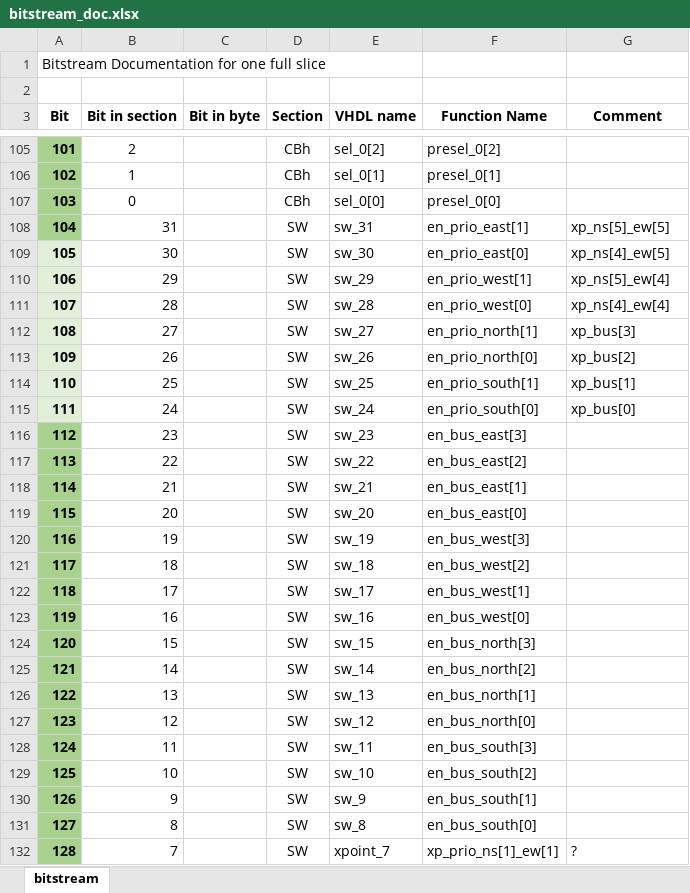
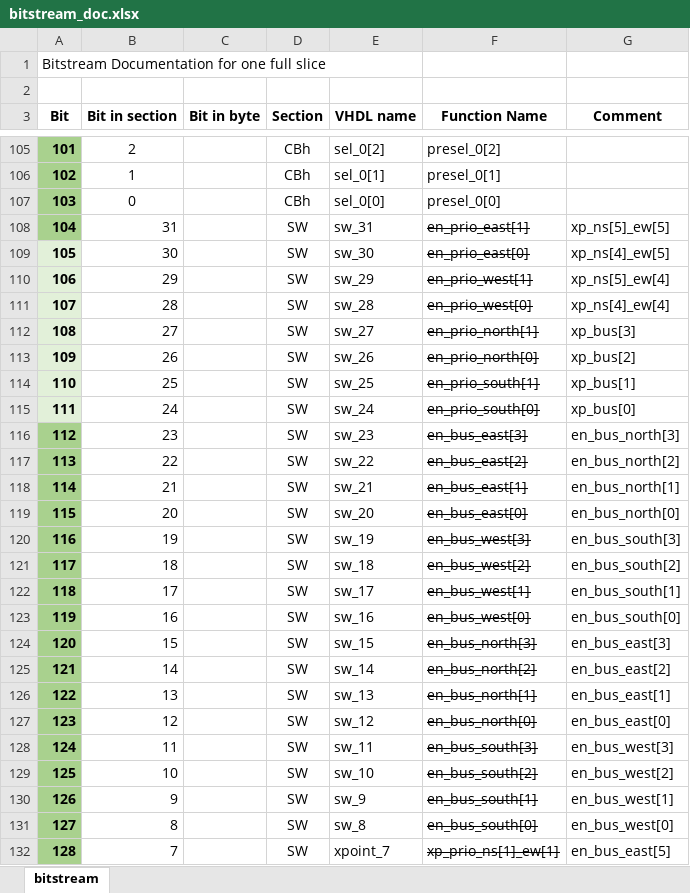
Before and after one commit to mnemocron/my-discrete-fpga, an Excel workbook: doc/bitstream_doc.xlsx, sheet bitstream, drawn as a sheet; only a part is shown, gaps mark what is left out; values as stored, in another font and other column widths than the file's, no borders; the diff covers the shown part only; the diff names each change by its address in the sheet, - before the commit and + after, or states it on an @@ line.

Commit message:
fix wrong bitstream order

```diff
--- a/doc/bitstream_doc.xlsx (sheet bitstream)
+++ b/doc/bitstream_doc.xlsx (sheet bitstream)
-F108:F132 strikethrough: off
+F108:F132 strikethrough: on
-G116 (Comment): (empty)
+G116 (Comment): en_bus_north[3]
-G117 (Comment): (empty)
+G117 (Comment): en_bus_north[2]
-G118 (Comment): (empty)
+G118 (Comment): en_bus_north[1]
-G119 (Comment): (empty)
+G119 (Comment): en_bus_north[0]
-G120 (Comment): (empty)
+G120 (Comment): en_bus_south[3]
-G121 (Comment): (empty)
+G121 (Comment): en_bus_south[2]
-G122 (Comment): (empty)
+G122 (Comment): en_bus_south[1]
-G123 (Comment): (empty)
+G123 (Comment): en_bus_south[0]
-G124 (Comment): (empty)
+G124 (Comment): en_bus_east[3]
-G125 (Comment): (empty)
+G125 (Comment): en_bus_east[2]
-G126 (Comment): (empty)
+G126 (Comment): en_bus_east[1]
-G127 (Comment): (empty)
+G127 (Comment): en_bus_east[0]
-G128 (Comment): (empty)
+G128 (Comment): en_bus_west[3]
-G129 (Comment): (empty)
+G129 (Comment): en_bus_west[2]
-G130 (Comment): (empty)
+G130 (Comment): en_bus_west[1]
-G131 (Comment): (empty)
+G131 (Comment): en_bus_west[0]
-G132 (Comment): ?
+G132 (Comment): en_bus_east[5]
```
Also changed, not shown: 7 edited cells and cell formats elsewhere in this sheet, 1 other file.
